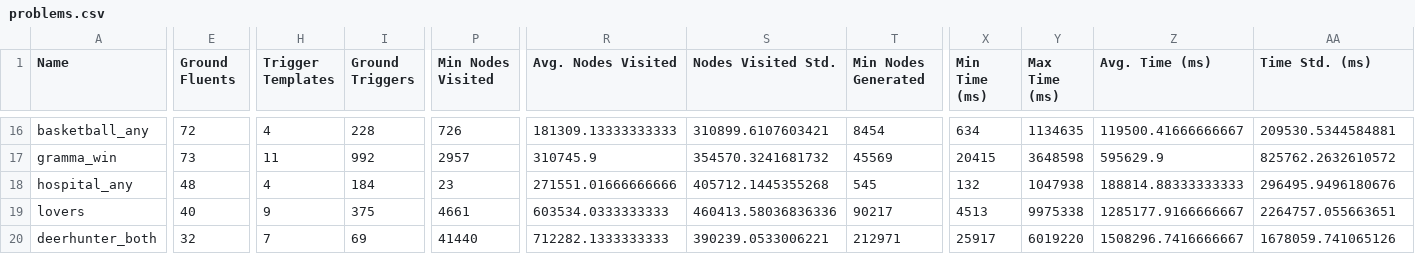
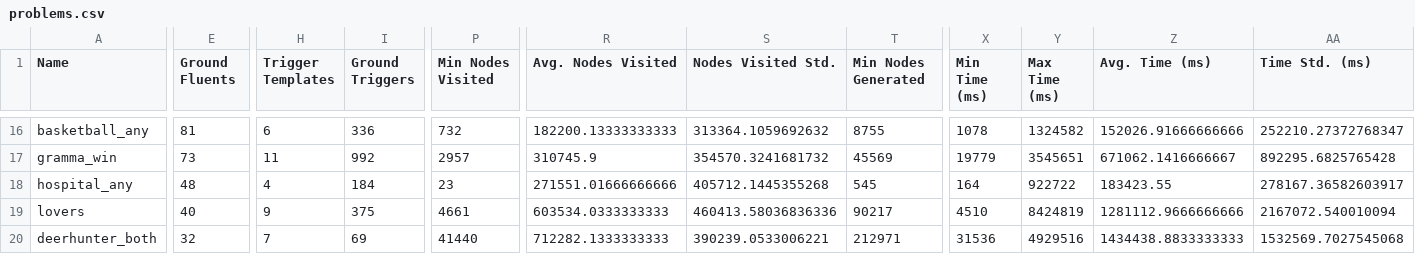
Before and after one commit to sgware/sabre-benchmarks, a CSV file: results/problems.csv, drawn as a sheet; only a part is shown, gaps mark what is left out; the diff covers the shown part only; the diff names each change by its address in the sheet, - before the commit and + after, or states it on an @@ line.

```diff
--- a/results/problems.csv
+++ b/results/problems.csv
-E16 (Ground Fluents): 72
+E16 (Ground Fluents): 81
-H16 (Trigger Templates): 4
+H16 (Trigger Templates): 6
-I16 (Ground Triggers): 228
+I16 (Ground Triggers): 336
-P16 (Min Nodes Visited): 726
+P16 (Min Nodes Visited): 732
-R16 (Avg. Nodes Visited): 181309.13333333333
+R16 (Avg. Nodes Visited): 182200.13333333333
-S16 (Nodes Visited Std.): 310899.6107603421
+S16 (Nodes Visited Std.): 313364.1059692632
-T16 (Min Nodes Generated): 8454
+T16 (Min Nodes Generated): 8755
-X16 (Min Time (ms)): 634
+X16 (Min Time (ms)): 1078
-Y16 (Max Time (ms)): 1134635
+Y16 (Max Time (ms)): 1324582
-Z16 (Avg. Time (ms)): 119500.41666666667
+Z16 (Avg. Time (ms)): 152026.91666666666
-AA16 (Time Std. (ms)): 209530.5344584881
+AA16 (Time Std. (ms)): 252210.27372768347
-X17 (Min Time (ms)): 20415
+X17 (Min Time (ms)): 19779
-Y17 (Max Time (ms)): 3648598
+Y17 (Max Time (ms)): 3545651
-Z17 (Avg. Time (ms)): 595629.9
+Z17 (Avg. Time (ms)): 671062.1416666667
-AA17 (Time Std. (ms)): 825762.2632610572
+AA17 (Time Std. (ms)): 892295.6825765428
-X18 (Min Time (ms)): 132
+X18 (Min Time (ms)): 164
-Y18 (Max Time (ms)): 1047938
+Y18 (Max Time (ms)): 922722
-Z18 (Avg. Time (ms)): 188814.88333333333
+Z18 (Avg. Time (ms)): 183423.55
-AA18 (Time Std. (ms)): 296495.9496180676
+AA18 (Time Std. (ms)): 278167.36582603917
-X19 (Min Time (ms)): 4513
+X19 (Min Time (ms)): 4510
-Y19 (Max Time (ms)): 9975338
+Y19 (Max Time (ms)): 8424819
-Z19 (Avg. Time (ms)): 1285177.9166666667
+Z19 (Avg. Time (ms)): 1281112.9666666666
-AA19 (Time Std. (ms)): 2264757.055663651
+AA19 (Time Std. (ms)): 2167072.540010094
-X20 (Min Time (ms)): 25917
+X20 (Min Time (ms)): 31536
-Y20 (Max Time (ms)): 6019220
+Y20 (Max Time (ms)): 4929516
-Z20 (Avg. Time (ms)): 1508296.7416666667
+Z20 (Avg. Time (ms)): 1434438.8833333333
-AA20 (Time Std. (ms)): 1678059.741065126
+AA20 (Time Std. (ms)): 1532569.7027545068
```
Also changed, not shown: 94 edited cells elsewhere in this file, results/planners.csv, results/results.csv, 7 other files.
